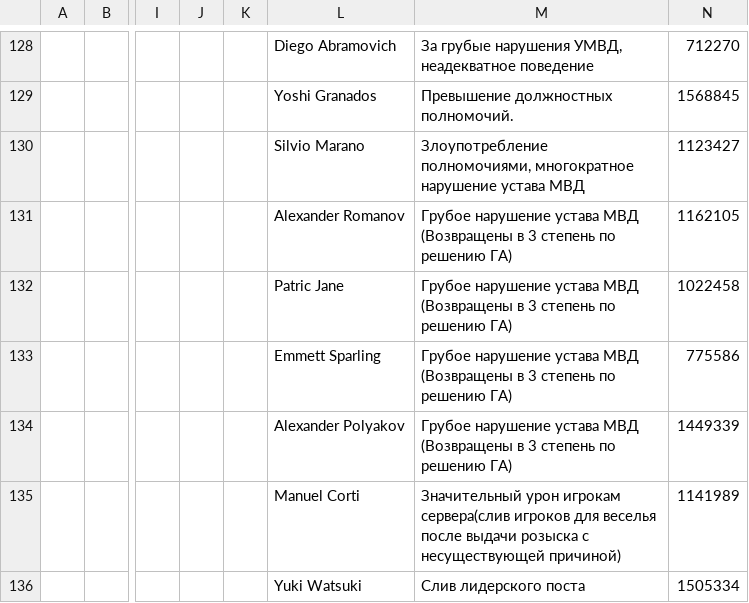
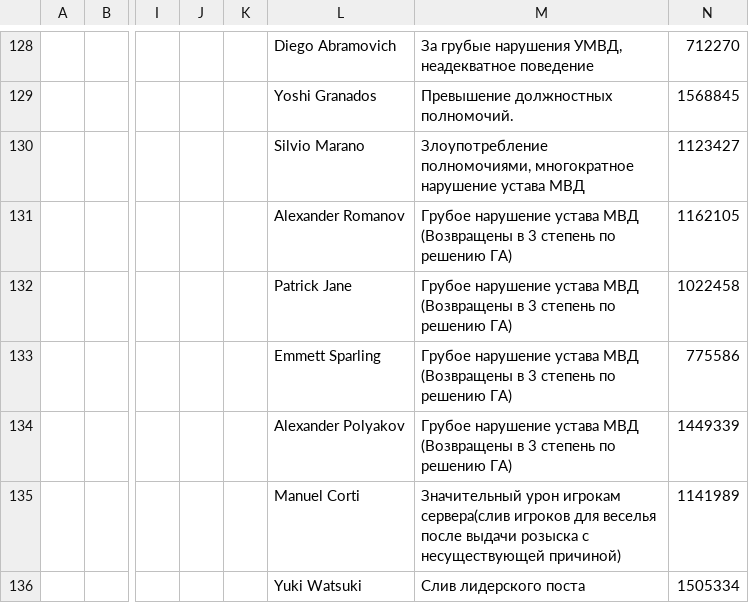
Before and after one commit to qqwekky/mvd-data, a CSV file: mvd_blacklist.csv, drawn as a sheet; only a part is shown, gaps mark what is left out; the diff names each change by its address in the sheet, - before the commit and + after, or states it on an @@ line.

Commit message:
Add files via upload
new

```diff
--- a/mvd_blacklist.csv
+++ b/mvd_blacklist.csv
-L132: Patric Jane
+L132: Patrick Jane
```
